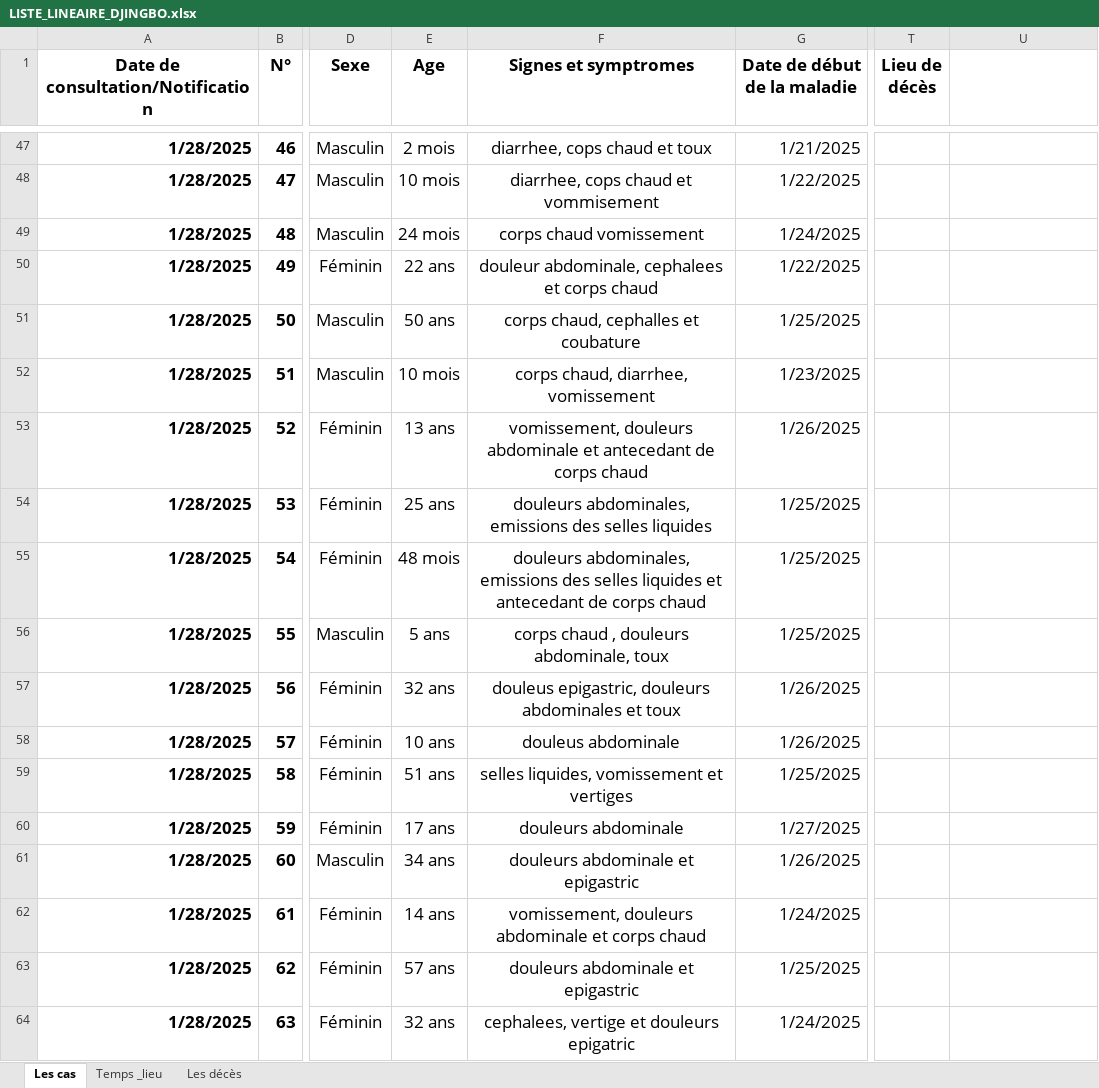
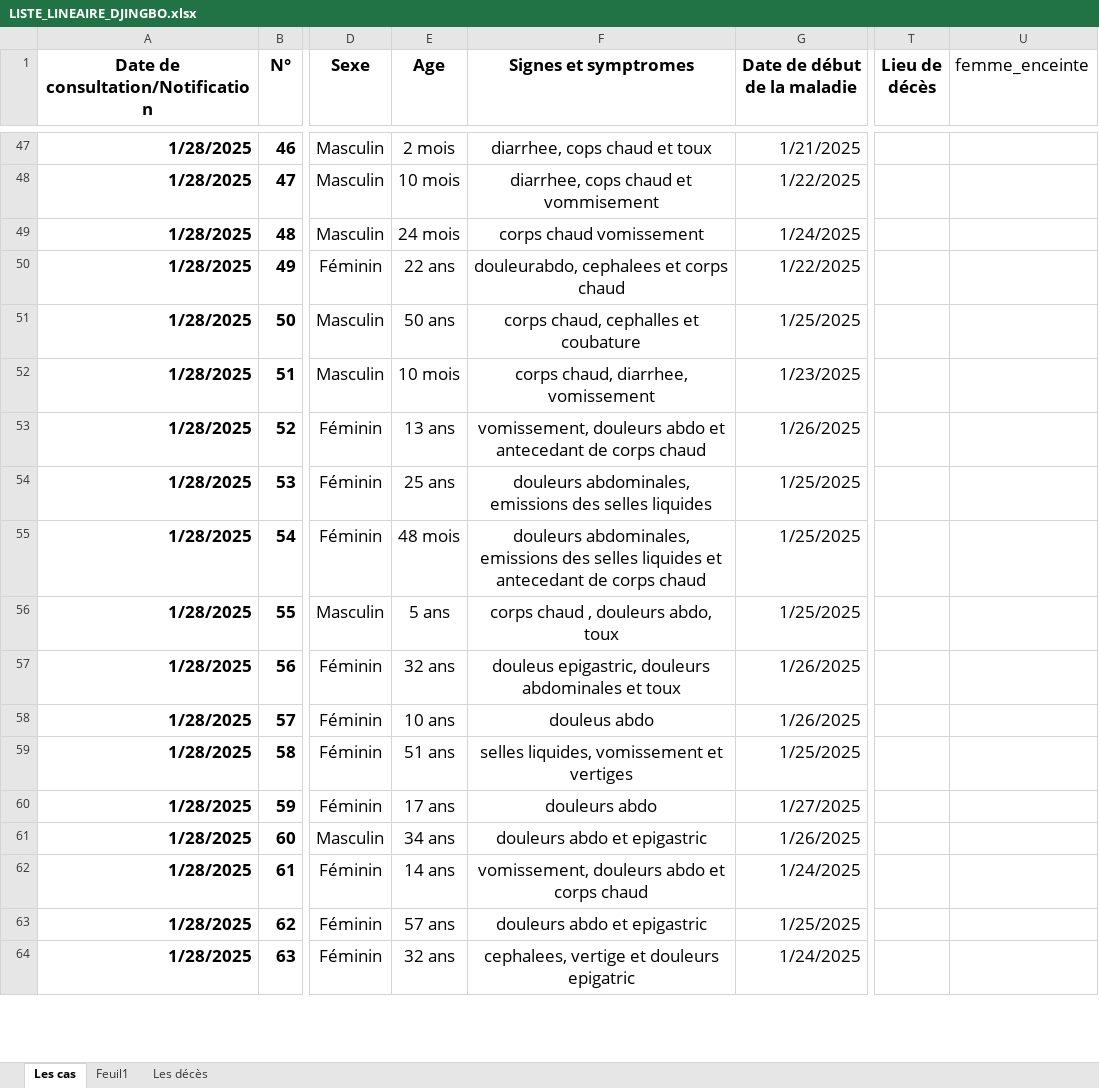
Before and after one commit to richareskodata/Togo-Heath-Data-Dashbord, an Excel workbook: data/LISTE_LINEAIRE_DJINGBO.xlsx, sheet Les cas, drawn as a sheet; only a part is shown, gaps mark what is left out; values as stored, in another font and other column widths than the file's, no borders; conditional formats not drawn; the diff covers the shown part only; the diff names each change by its address in the sheet, - before the commit and + after, or states it on an @@ line.

```diff
--- a/data/LISTE_LINEAIRE_DJINGBO.xlsx (sheet Les cas)
+++ b/data/LISTE_LINEAIRE_DJINGBO.xlsx (sheet Les cas)
-sheet tab: Temps _lieu
+sheet tab: Feuil1
-U1: (empty)
+U1: femme_enceinte
-F50 (Signes et symptromes): douleur abdominale, cephalees et corps chaud
+F50 (Signes et symptromes): douleurabdo, cephalees et corps chaud
-F53 (Signes et symptromes): vomissement, douleurs abdominale et antecedant…
+F53 (Signes et symptromes): vomissement, douleurs abdo et antecedant…
-F56 (Signes et symptromes): corps chaud , douleurs abdominale, toux
+F56 (Signes et symptromes): corps chaud , douleurs abdo, toux
-F58 (Signes et symptromes): douleus abdominale
+F58 (Signes et symptromes): douleus abdo
-F60 (Signes et symptromes): douleurs abdominale
+F60 (Signes et symptromes): douleurs abdo
-F61 (Signes et symptromes): douleurs abdominale et epigastric
+F61 (Signes et symptromes): douleurs abdo et epigastric
-F62 (Signes et symptromes): vomissement, douleurs abdominale et corps chaud
+F62 (Signes et symptromes): vomissement, douleurs abdo et corps chaud
-F63 (Signes et symptromes): douleurs abdominale et epigastric
+F63 (Signes et symptromes): douleurs abdo et epigastric
```
Also changed, not shown: 16 added rows, 83 edited cells and cell formats elsewhere in this sheet, sheet Feuil1, charts or pictures.
